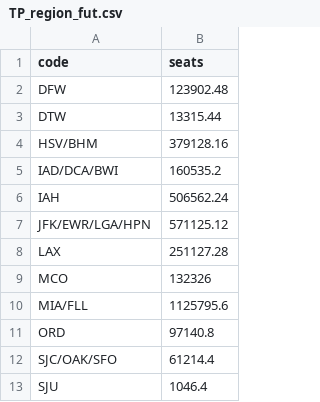
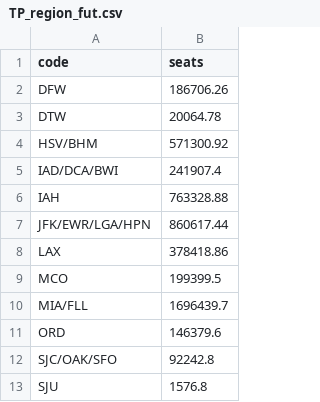
Before and after one commit to ecohealthalliance/zika-flirt-val, a CSV file: data/TP_region_fut.csv, drawn as a sheet.

```diff
--- a/data/TP_region_fut.csv
+++ b/data/TP_region_fut.csv
@@ -1,13 +1,13 @@
 "code","seats"
-"DFW",123902.48
-"DTW",13315.44
-"HSV/BHM",379128.16
-"IAD/DCA/BWI",160535.2
-"IAH",506562.24
-"JFK/EWR/LGA/HPN",571125.12
-"LAX",251127.28
-"MCO",132326
-"MIA/FLL",1125795.6
-"ORD",97140.8
-"SJC/OAK/SFO",61214.4
-"SJU",1046.4
+"DFW",186706.26
+"DTW",20064.78
+"HSV/BHM",571300.92
+"IAD/DCA/BWI",241907.4
+"IAH",763328.88
+"JFK/EWR/LGA/HPN",860617.44
+"LAX",378418.86
+"MCO",199399.5
+"MIA/FLL",1696439.7
+"ORD",146379.6
+"SJC/OAK/SFO",92242.8
+"SJU",1576.8
```
Also changed, not shown: data/SIM_region_curr.csv, data/SIM_region_past.csv, 7 other files.
